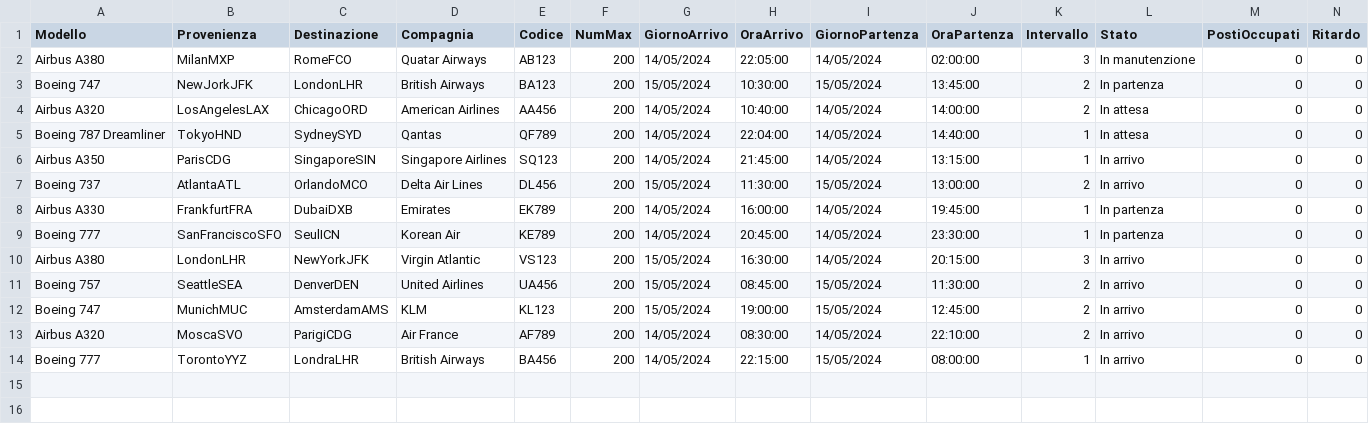
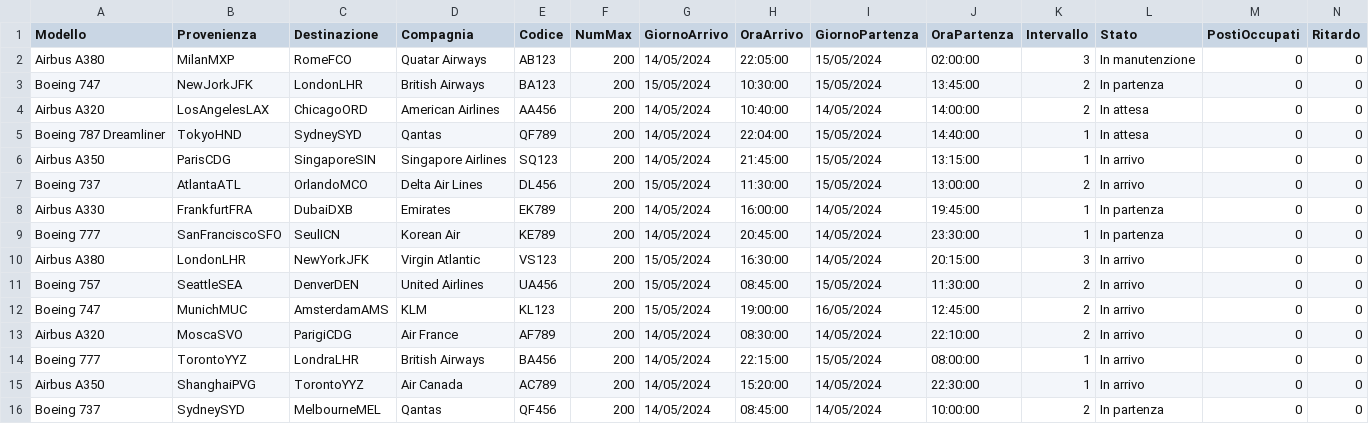
Before and after one commit to MNICO06/Gestionale-aereoporto, a CSV file: src/mainFolder/salvataggioDati/aerei.csv, drawn as a sheet; only a part is shown; rows hold the shown columns only; the diff names each change by its address in the sheet, - before the commit and + after, or states it on an @@ line.

Commit message:
Aggiunta 2 nuovi aerei

```diff
--- a/src/mainFolder/salvataggioDati/aerei.csv
+++ b/src/mainFolder/salvataggioDati/aerei.csv
-I2 (GiornoPartenza): 14/05/2024
+I2 (GiornoPartenza): 15/05/2024
-I5:I6 (GiornoPartenza): 14/05/2024
+I5:I6 (GiornoPartenza): 15/05/2024
-I12 (GiornoPartenza): 15/05/2024
+I12 (GiornoPartenza): 16/05/2024
+row 15: Airbus A350 | ShanghaiPVG | TorontoYYZ | Air Canada | AC789 | 200 | 14/05/2024 | 15:20:00 | 14/05/2024 | 22:30:00 | 1 | In arrivo | 0 | 0
+row 16: Boeing 737 | SydneySYD | MelbourneMEL | Qantas | QF456 | 200 | 14/05/2024 | 08:45:00 | 14/05/2024 | 10:00:00 | 2 | In partenza | 0 | 0
```
